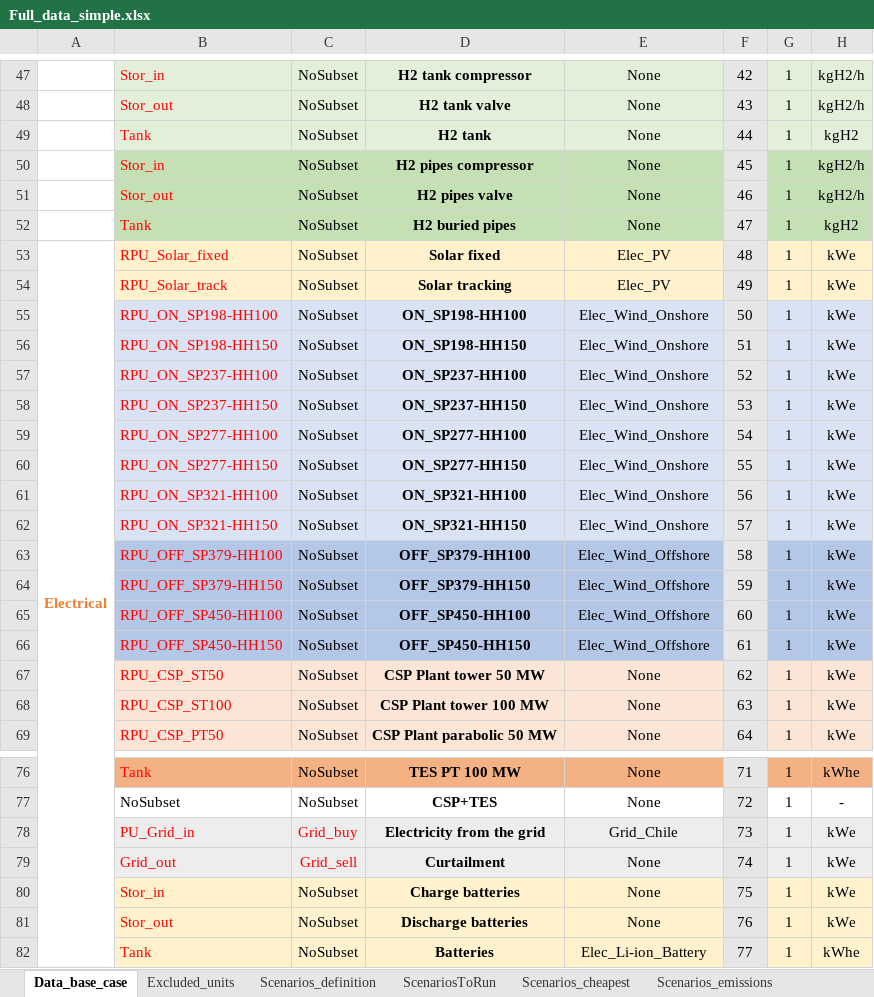
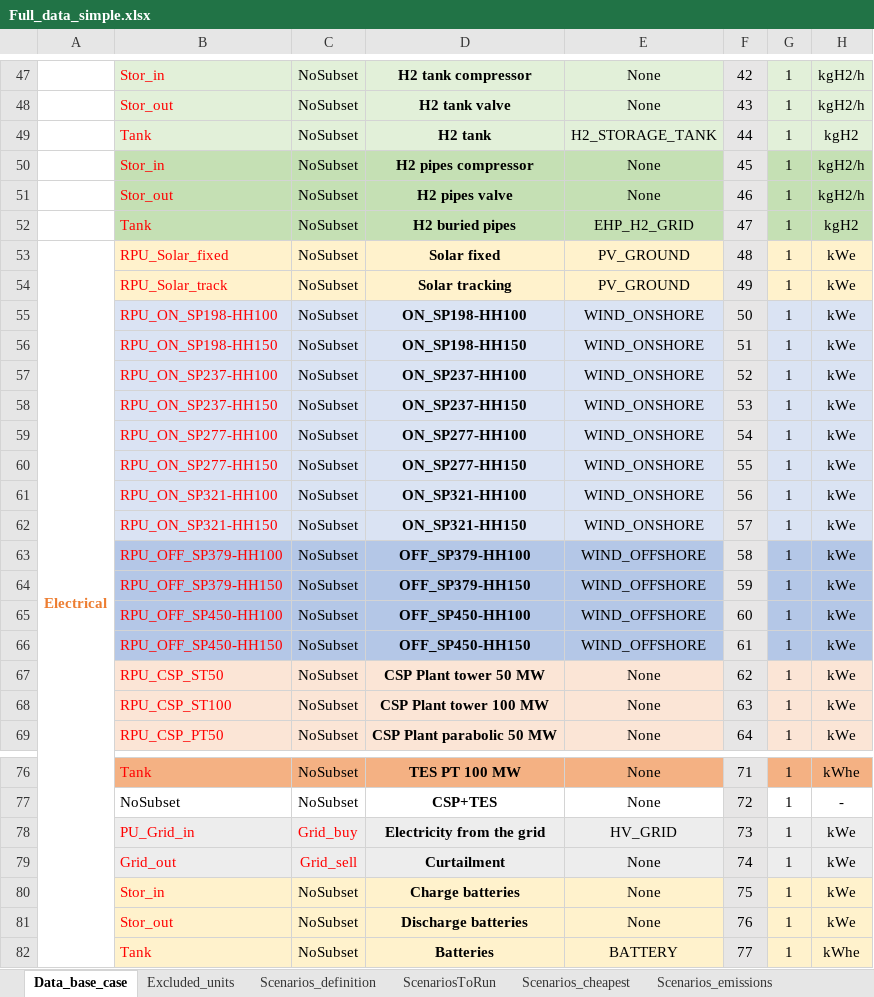
Before and after one commit to njbca/OptiPlant, an Excel workbook: data/Full_model/model_inputs/Full_data_simple.xlsx, sheet Data_base_case, drawn as a sheet; only a part is shown, gaps mark what is left out; values as stored, in another font and other column widths than the file's, no borders; the diff covers the shown part only; the diff names each change by its address in the sheet, - before the commit and + after, or states it on an @@ line.

```diff
--- a/data/Full_model/model_inputs/Full_data_simple.xlsx (sheet Data_base_case)
+++ b/data/Full_model/model_inputs/Full_data_simple.xlsx (sheet Data_base_case)
-E49: None
+E49: H2_STORAGE_TANK
-E52: None
+E52: EHP_H2_GRID
-E53:E54: Elec_PV
+E53:E54: PV_GROUND
-E55:E62: Elec_Wind_Onshore
+E55:E62: WIND_ONSHORE
-E63:E66: Elec_Wind_Offshore
+E63:E66: WIND_OFFSHORE
-E78: Grid_Chile
+E78: HV_GRID
-E82: Elec_Li-ion_Battery
+E82: BATTERY
```
Also changed, not shown: 21 edited cells elsewhere in this sheet, sheet ScenariosToRun, data/Full_model/lcia_data/LCIA_Results.xlsx, 10 other files.
